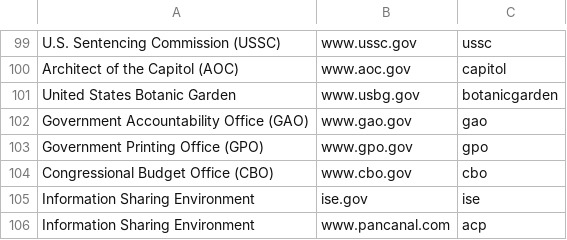
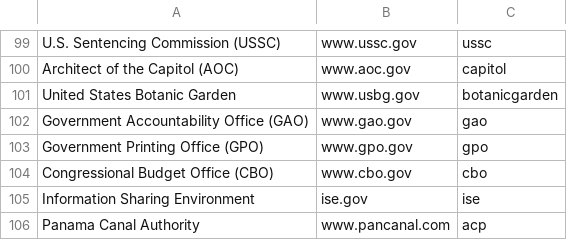
Before and after one commit to measuredvoice/ringsail, a CSV file: db/raw_data/agencies.csv, drawn as a sheet; only a part is shown, gaps mark what is left out.

Commit message:
fixed Panama Canal Authority listing in agencies.csv

```diff
--- a/db/raw_data/agencies.csv
+++ b/db/raw_data/agencies.csv
@@ -105,2 +105,2 @@ Congressional Budget Office (CBO),www.cbo.gov,cbo
 Information Sharing Environment,ise.gov,ise
-Information Sharing Environment,www.pancanal.com,acp
+Panama Canal Authority,www.pancanal.com,acp
```
